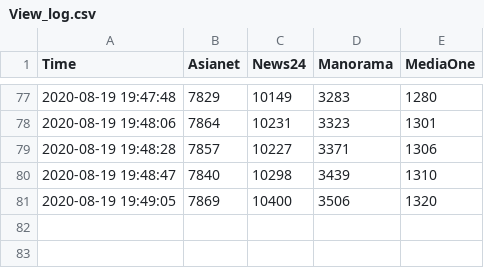
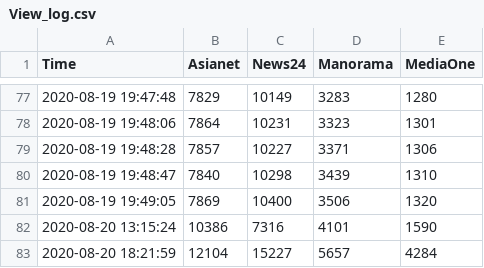
Before and after one commit to DanBrown47/Webscrappers, a CSV file: View_log.csv, drawn as a sheet; only a part is shown, gaps mark what is left out.

```diff
--- a/View_log.csv
+++ b/View_log.csv
@@ -81 +81,3 @@ Time,Asianet,News24,Manorama,MediaOne
 2020-08-19 19:49:05,7869,10400,3506,1320
+2020-08-20 13:15:24,10386,7316,4101,1590
+2020-08-20 18:21:59,12104,15227,5657,4284
```
Also changed, not shown: 6 other files.
